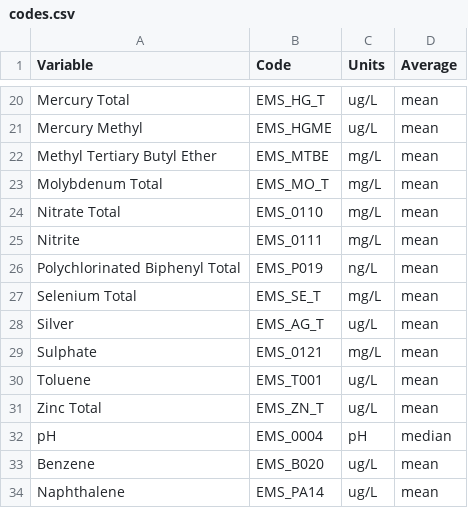
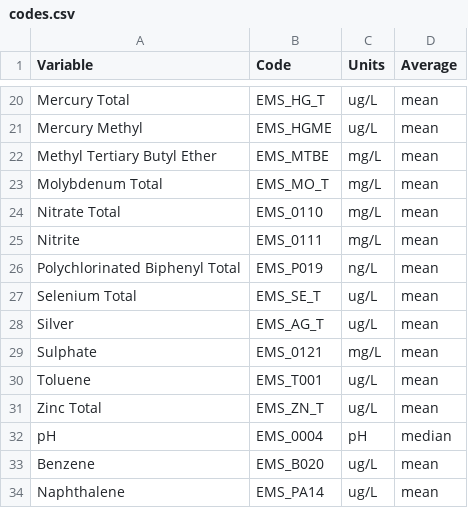
Before and after one commit to bcgov/wqbc, a CSV file: data-raw/codes.csv, drawn as a sheet; only a part is shown, gaps mark what is left out.

Commit message:
Change units of Selenium

```diff
--- a/data-raw/codes.csv
+++ b/data-raw/codes.csv
@@ -26,3 +26,3 @@ Nitrite,EMS_0111,mg/L,mean
 Polychlorinated Biphenyl Total,EMS_P019,ng/L,mean
-Selenium Total,EMS_SE_T,mg/L,mean
+Selenium Total,EMS_SE_T,ug/L,mean
 Silver,EMS_AG_T,ug/L,mean
```
